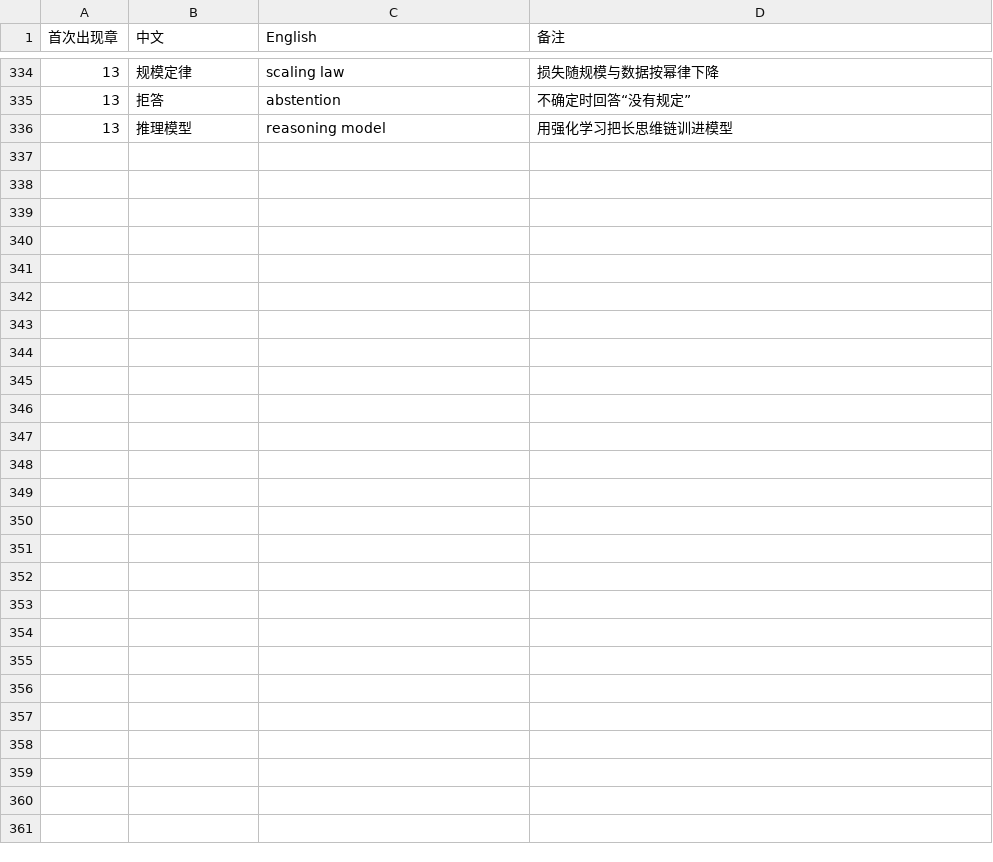
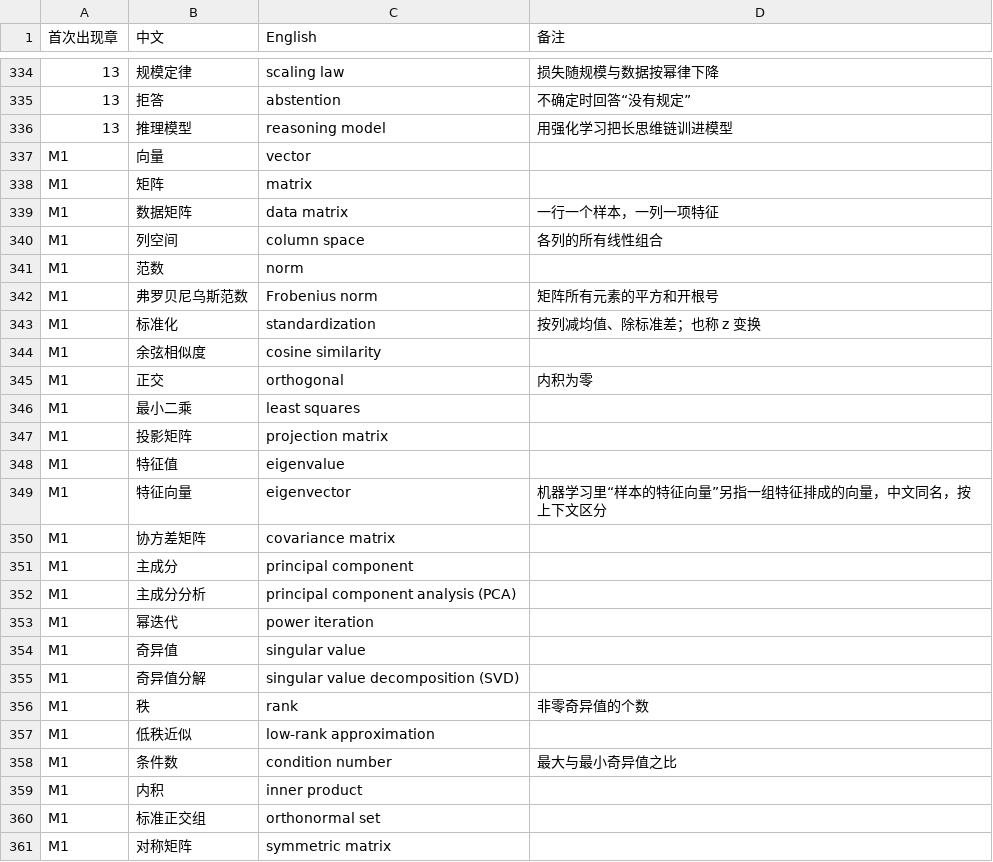
Before and after one commit to eddiezgq/WenQuest, a CSV file: textbook/ai/conventions/术语表.csv, drawn as a sheet; only a part is shown, gaps mark what is left out.

```diff
--- a/textbook/ai/conventions/术语表.csv
+++ b/textbook/ai/conventions/术语表.csv
@@ -336 +336,26 @@
 13,推理模型,reasoning model,用强化学习把长思维链训进模型
+M1,向量,vector,
+M1,矩阵,matrix,
+M1,数据矩阵,data matrix,一行一个样本，一列一项特征
+M1,列空间,column space,各列的所有线性组合
+M1,范数,norm,
+M1,弗罗贝尼乌斯范数,Frobenius norm,矩阵所有元素的平方和开根号
+M1,标准化,standardization,按列减均值、除标准差；也称 z 变换
+M1,余弦相似度,cosine similarity,
+M1,正交,orthogonal,内积为零
+M1,最小二乘,least squares,
+M1,投影矩阵,projection matrix,
+M1,特征值,eigenvalue,
+M1,特征向量,eigenvector,机器学习里“样本的特征向量”另指一组特征排成的向量，中文同名，按上下文区分
+M1,协方差矩阵,covariance matrix,
+M1,主成分,principal component,
+M1,主成分分析,principal component analysis (PCA),
+M1,幂迭代,power iteration,
+M1,奇异值,singular value,
+M1,奇异值分解,singular value decomposition (SVD),
+M1,秩,rank,非零奇异值的个数
+M1,低秩近似,low-rank approximation,
+M1,条件数,condition number,最大与最小奇异值之比
+M1,内积,inner product,
+M1,标准正交组,orthonormal set,
+M1,对称矩阵,symmetric matrix,
```
Also changed, not shown: 31 other files.
